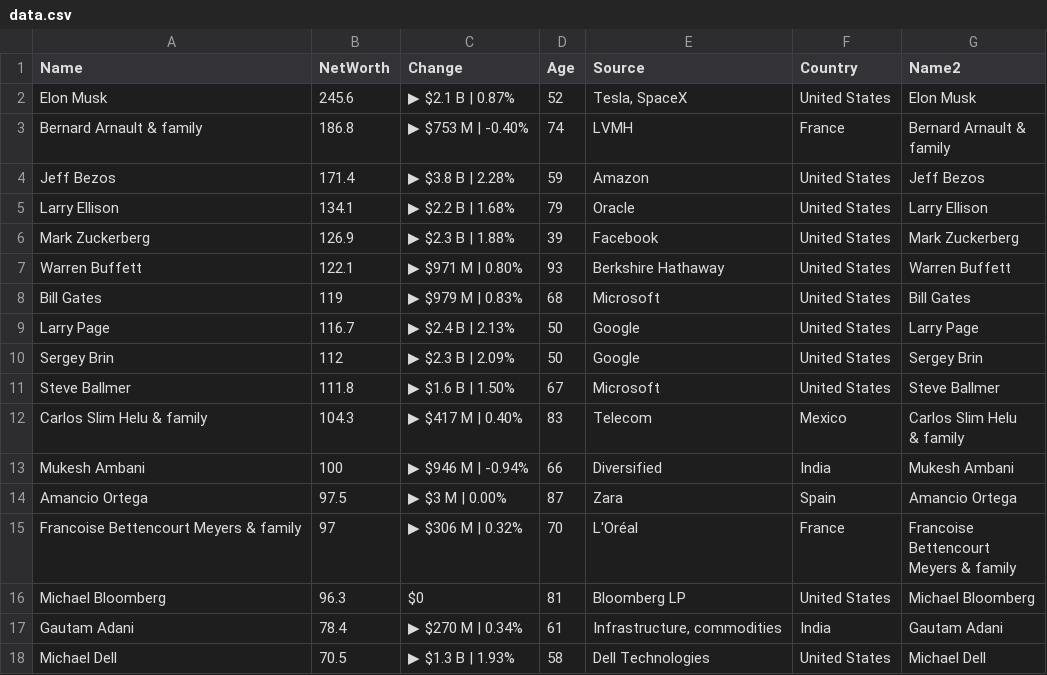
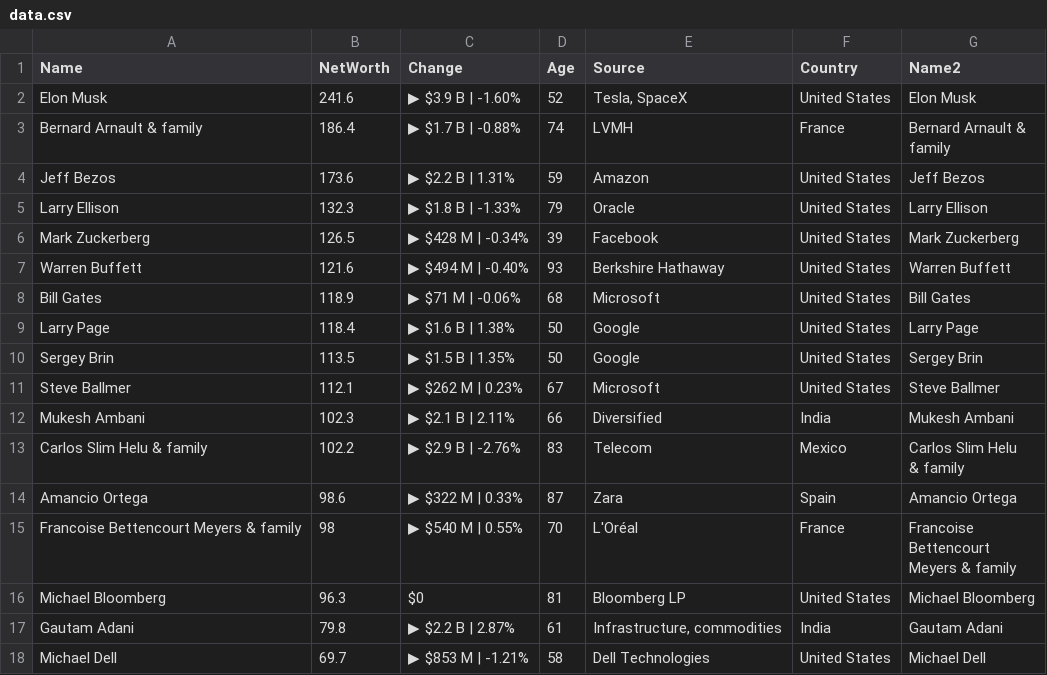
Before and after one commit to ckr4/bnaires, a CSV file: bnaires/data.csv, drawn as a sheet; only a part is shown; the diff covers the shown part only.

Commit message:
update bnaires

```diff
--- a/bnaires/data.csv
+++ b/bnaires/data.csv
@@ -1,22 +1,22 @@
 "Name","NetWorth","Change","Age","Source","Country","Name2"
-"Elon Musk",245.6,"▶ $2.1 B | 0.87%",52,"Tesla, SpaceX","United States","Elon Musk"
-"Bernard Arnault & family",186.8,"▶ $753 M | -0.40%",74,"LVMH","France","Bernard Arnault &
-family"
-"Jeff Bezos",171.4,"▶ $3.8 B | 2.28%",59,"Amazon","United States","Jeff Bezos"
-"Larry Ellison",134.1,"▶ $2.2 B | 1.68%",79,"Oracle","United States","Larry Ellison"
-"Mark Zuckerberg",126.9,"▶ $2.3 B | 1.88%",39,"Facebook","United States","Mark Zuckerberg"
-"Warren Buffett",122.1,"▶ $971 M | 0.80%",93,"Berkshire Hathaway","United States","Warren Buffett"
-"Bill Gates",119,"▶ $979 M | 0.83%",68,"Microsoft","United States","Bill Gates"
-"Larry Page",116.7,"▶ $2.4 B | 2.13%",50,"Google","United States","Larry Page"
-"Sergey Brin",112,"▶ $2.3 B | 2.09%",50,"Google","United States","Sergey Brin"
-"Steve Ballmer",111.8,"▶ $1.6 B | 1.50%",67,"Microsoft","United States","Steve Ballmer"
-"Carlos Slim Helu & family",104.3,"▶ $417 M | 0.40%",83,"Telecom","Mexico","Carlos Slim Helu
-& family"
-"Mukesh Ambani",100,"▶ $946 M | -0.94%",66,"Diversified","India","Mukesh Ambani"
-"Amancio Ortega",97.5,"▶ $3 M | 0.00%",87,"Zara","Spain","Amancio Ortega"
-"Francoise Bettencourt Meyers & family",97,"▶ $306 M | 0.32%",70,"L'Oréal","France","Francoise
-Bettencourt
-Meyers & family"
+"Elon Musk",241.6,"▶ $3.9 B | -1.60%",52,"Tesla, SpaceX","United States","Elon Musk"
+"Bernard Arnault & family",186.4,"▶ $1.7 B | -0.88%",74,"LVMH","France","Bernard Arnault &
+family"
+"Jeff Bezos",173.6,"▶ $2.2 B | 1.31%",59,"Amazon","United States","Jeff Bezos"
+"Larry Ellison",132.3,"▶ $1.8 B | -1.33%",79,"Oracle","United States","Larry Ellison"
+"Mark Zuckerberg",126.5,"▶ $428 M | -0.34%",39,"Facebook","United States","Mark Zuckerberg"
+"Warren Buffett",121.6,"▶ $494 M | -0.40%",93,"Berkshire Hathaway","United States","Warren Buffett"
+"Bill Gates",118.9,"▶ $71 M | -0.06%",68,"Microsoft","United States","Bill Gates"
+"Larry Page",118.4,"▶ $1.6 B | 1.38%",50,"Google","United States","Larry Page"
+"Sergey Brin",113.5,"▶ $1.5 B | 1.35%",50,"Google","United States","Sergey Brin"
+"Steve Ballmer",112.1,"▶ $262 M | 0.23%",67,"Microsoft","United States","Steve Ballmer"
+"Mukesh Ambani",102.3,"▶ $2.1 B | 2.11%",66,"Diversified","India","Mukesh Ambani"
+"Carlos Slim Helu & family",102.2,"▶ $2.9 B | -2.76%",83,"Telecom","Mexico","Carlos Slim Helu
+& family"
+"Amancio Ortega",98.6,"▶ $322 M | 0.33%",87,"Zara","Spain","Amancio Ortega"
+"Francoise Bettencourt Meyers & family",98,"▶ $540 M | 0.55%",70,"L'Oréal","France","Francoise
+Bettencourt
+Meyers & family"
 "Michael Bloomberg",96.3,"$0",81,"Bloomberg LP","United States","Michael Bloomberg"
-"Gautam Adani",78.4,"▶ $270 M | 0.34%",61,"Infrastructure, commodities","India","Gautam Adani"
-"Michael Dell",70.5,"▶ $1.3 B | 1.93%",58,"Dell Technologies","United States","Michael Dell"
+"Gautam Adani",79.8,"▶ $2.2 B | 2.87%",61,"Infrastructure, commodities","India","Gautam Adani"
+"Michael Dell",69.7,"▶ $853 M | -1.21%",58,"Dell Technologies","United States","Michael Dell"
```
Also changed, not shown: 14 edited cells elsewhere in this file, 1 other file.
